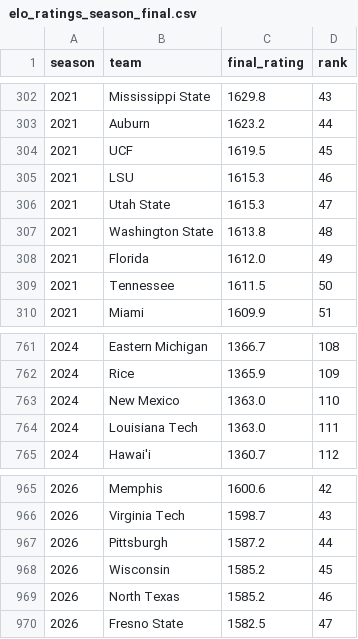
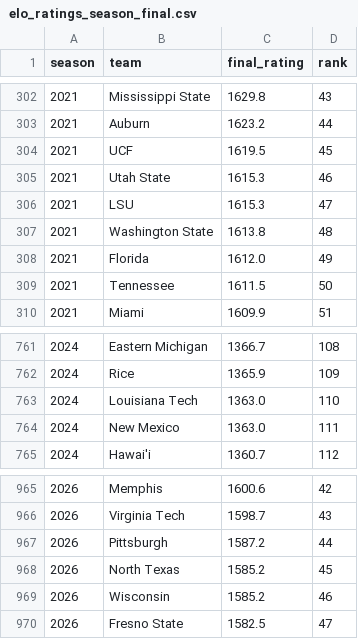
Before and after one commit to brandon-keck/cfb-rankings, a CSV file: data/elo_ratings_season_final.csv, drawn as a sheet; only a part is shown, gaps mark what is left out.

```diff
--- a/data/elo_ratings_season_final.csv
+++ b/data/elo_ratings_season_final.csv
@@ -304,4 +304,4 @@ season,team,final_rating,rank
 2021,UCF,1619.5,45
-2021,LSU,1615.3,46
-2021,Utah State,1615.3,47
+2021,Utah State,1615.3,46
+2021,LSU,1615.3,47
 2021,Washington State,1613.8,48
@@ -762,4 +762,4 @@ season,team,final_rating,rank
 2024,Rice,1365.9,109
-2024,New Mexico,1363.0,110
-2024,Louisiana Tech,1363.0,111
+2024,Louisiana Tech,1363.0,110
+2024,New Mexico,1363.0,111
 2024,Hawai'i,1360.7,112
@@ -967,4 +967,4 @@ season,team,final_rating,rank
 2026,Pittsburgh,1587.2,44
-2026,Wisconsin,1585.2,45
-2026,North Texas,1585.2,46
+2026,North Texas,1585.2,45
+2026,Wisconsin,1585.2,46
 2026,Fresno State,1582.5,47
```
Also changed, not shown: data/backtest_predictions.csv, data/elo_full_field_weekly.csv, 4 other files.
